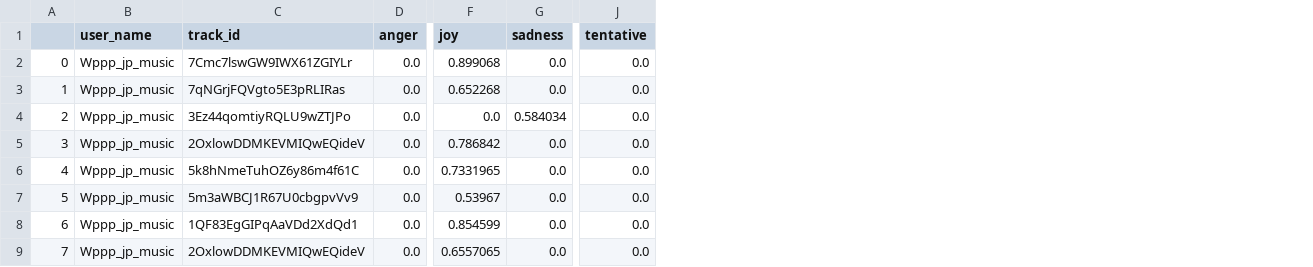
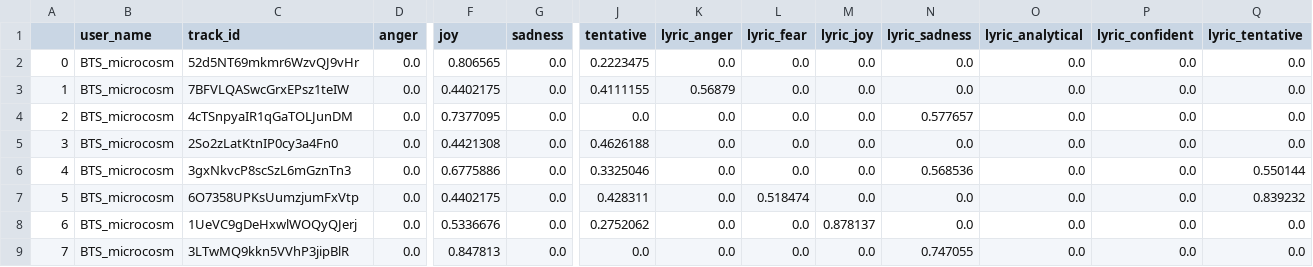
Before and after one commit to shaylanRao/dissertation, a CSV file: twitter_data/datatoclassify.csv, drawn as a sheet; only a part is shown, gaps mark what is left out; the diff covers the shown part only; the diff names each change by its address in the sheet, - before the commit and + after, or states it on an @@ line.

```diff
--- a/twitter_data/datatoclassify.csv
+++ b/twitter_data/datatoclassify.csv
+column K (lyric_anger), rows 2-9: 0.0 | 0.56879 | 0.0 | 0.0 | 0.0 | 0.0 | 0.0 | 0.0
+column L (lyric_fear), rows 2-9: 0.0 | 0.0 | 0.0 | 0.0 | 0.0 | 0.518474 | 0.0 | 0.0
+column M (lyric_joy), rows 2-9: 0.0 | 0.0 | 0.0 | 0.0 | 0.0 | 0.0 | 0.878137 | 0.0
+column N (lyric_sadness), rows 2-9: 0.0 | 0.0 | 0.577657 | 0.0 | 0.568536 | 0.0 | 0.0 | 0.747055
+column O (lyric_analytical), rows 2-9: all 0.0
+column P (lyric_confident), rows 2-9: all 0.0
+column Q (lyric_tentative), rows 2-9: 0.0 | 0.0 | 0.0 | 0.0 | 0.550144 | 0.839232 | 0.0 | 0.0
-B2:B9 (user_name): Wppp_jp_music
+B2:B9 (user_name): BTS_microcosm
-C2 (track_id): 7Cmc7lswGW9IWX61ZGIYLr
+C2 (track_id): 52d5NT69mkmr6WzvQJ9vHr
-F2 (joy): 0.899068
+F2 (joy): 0.806565
-J2 (tentative): 0.0
+J2 (tentative): 0.2223475
-C3 (track_id): 7qNGrjFQVgto5E3pRLIRas
+C3 (track_id): 7BFVLQASwcGrxEPsz1teIW
-F3 (joy): 0.652268
+F3 (joy): 0.4402175
-J3 (tentative): 0.0
+J3 (tentative): 0.4111155
-C4 (track_id): 3Ez44qomtiyRQLU9wZTJPo
+C4 (track_id): 4cTSnpyaIR1qGaTOLJunDM
-F4 (joy): 0.0
+F4 (joy): 0.7377095
-G4 (sadness): 0.584034
+G4 (sadness): 0.0
-C5 (track_id): 2OxlowDDMKEVMIQwEQideV
+C5 (track_id): 2So2zLatKtnIP0cy3a4Fn0
-F5 (joy): 0.786842
+F5 (joy): 0.4421308
-J5 (tentative): 0.0
+J5 (tentative): 0.4626188
-C6 (track_id): 5k8hNmeTuhOZ6y86m4f61C
+C6 (track_id): 3gxNkvcP8scSzL6mGznTn3
-F6 (joy): 0.7331965
+F6 (joy): 0.6775886
-J6 (tentative): 0.0
+J6 (tentative): 0.3325046
-C7 (track_id): 5m3aWBCJ1R67U0cbgpvVv9
+C7 (track_id): 6O7358UPKsUumzjumFxVtp
-F7 (joy): 0.53967
+F7 (joy): 0.4402175
-J7 (tentative): 0.0
+J7 (tentative): 0.428311
-C8 (track_id): 1QF83EgGIPqAaVDd2XdQd1
+C8 (track_id): 1UeVC9gDeHxwlWOQyQJerj
-F8 (joy): 0.854599
+F8 (joy): 0.5336676
-J8 (tentative): 0.0
+J8 (tentative): 0.2752062
-C9 (track_id): 2OxlowDDMKEVMIQwEQideV
+C9 (track_id): 3LTwMQ9kkn5VVhP3jipBlR
-F9 (joy): 0.6557065
+F9 (joy): 0.847813
```
Also changed, not shown: 78 edited cells elsewhere in this file, twitter_data/s_tweets_trial.csv, 3 other files.
